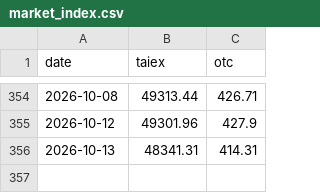
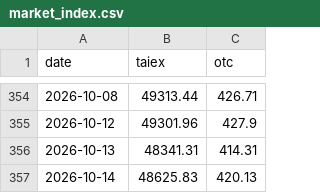
Before and after one commit to user01ju/sector_gainer, a CSV file: data/market_index.csv, drawn as a sheet; only a part is shown, gaps mark what is left out.

```diff
--- a/data/market_index.csv
+++ b/data/market_index.csv
@@ -356 +356,2 @@ date,taiex,otc
 2026-10-13,48341.31,414.31
+2026-10-14,48625.83,420.13
```
Also changed, not shown: data/exrights.csv, 6 other files.
